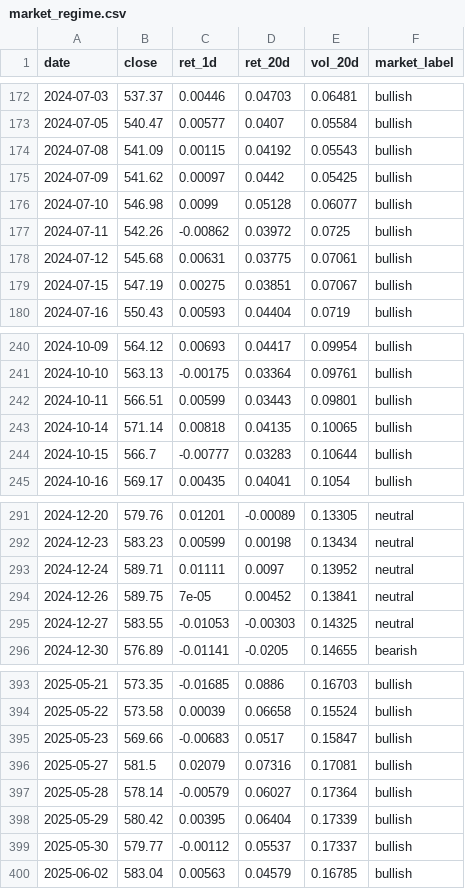
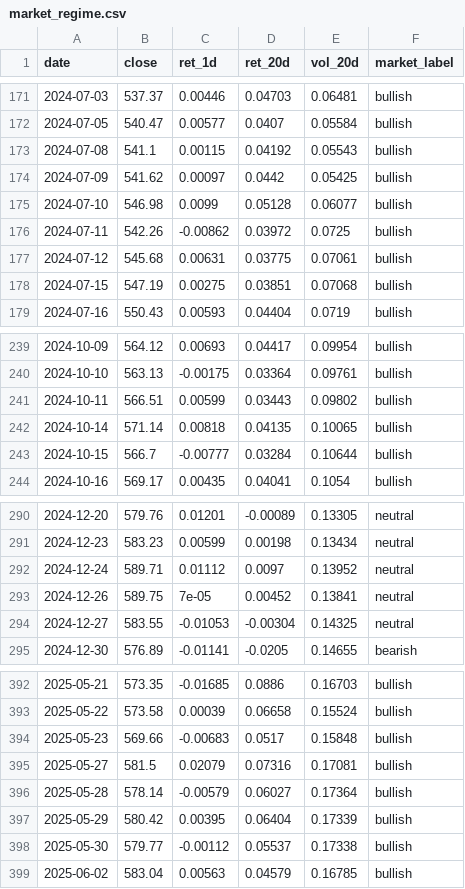
Before and after one commit to batyrkhan9/market-regime-agent, a CSV file: data/market_regime.csv, drawn as a sheet; only a part is shown, gaps mark what is left out; the diff covers the shown part only.

```diff
--- a/data/market_regime.csv
+++ b/data/market_regime.csv
@@ -173,3 +172,3 @@ date,close,ret_1d,ret_20d,vol_20d,market_label
 2024-07-05,540.47,0.00577,0.0407,0.05584,bullish
-2024-07-08,541.09,0.00115,0.04192,0.05543,bullish
+2024-07-08,541.1,0.00115,0.04192,0.05543,bullish
 2024-07-09,541.62,0.00097,0.0442,0.05425,bullish
@@ -178,3 +177,3 @@ date,close,ret_1d,ret_20d,vol_20d,market_label
 2024-07-12,545.68,0.00631,0.03775,0.07061,bullish
-2024-07-15,547.19,0.00275,0.03851,0.07067,bullish
+2024-07-15,547.19,0.00275,0.03851,0.07068,bullish
 2024-07-16,550.43,0.00593,0.04404,0.0719,bullish
@@ -241,5 +240,5 @@ date,close,ret_1d,ret_20d,vol_20d,market_label
 2024-10-10,563.13,-0.00175,0.03364,0.09761,bullish
-2024-10-11,566.51,0.00599,0.03443,0.09801,bullish
+2024-10-11,566.51,0.00599,0.03443,0.09802,bullish
 2024-10-14,571.14,0.00818,0.04135,0.10065,bullish
-2024-10-15,566.7,-0.00777,0.03283,0.10644,bullish
+2024-10-15,566.7,-0.00777,0.03284,0.10644,bullish
 2024-10-16,569.17,0.00435,0.04041,0.1054,bullish
@@ -292,5 +291,5 @@ date,close,ret_1d,ret_20d,vol_20d,market_label
 2024-12-23,583.23,0.00599,0.00198,0.13434,neutral
-2024-12-24,589.71,0.01111,0.0097,0.13952,neutral
+2024-12-24,589.71,0.01112,0.0097,0.13952,neutral
 2024-12-26,589.75,7e-05,0.00452,0.13841,neutral
-2024-12-27,583.55,-0.01053,-0.00303,0.14325,neutral
+2024-12-27,583.55,-0.01053,-0.00304,0.14325,neutral
 2024-12-30,576.89,-0.01141,-0.0205,0.14655,bearish
@@ -394,3 +393,3 @@ date,close,ret_1d,ret_20d,vol_20d,market_label
 2025-05-22,573.58,0.00039,0.06658,0.15524,bullish
-2025-05-23,569.66,-0.00683,0.0517,0.15847,bullish
+2025-05-23,569.66,-0.00683,0.0517,0.15848,bullish
 2025-05-27,581.5,0.02079,0.07316,0.17081,bullish
@@ -398,3 +397,3 @@ date,close,ret_1d,ret_20d,vol_20d,market_label
 2025-05-29,580.42,0.00395,0.06404,0.17339,bullish
-2025-05-30,579.77,-0.00112,0.05537,0.17337,bullish
+2025-05-30,579.77,-0.00112,0.05537,0.17338,bullish
 2025-06-02,583.04,0.00563,0.04579,0.16785,bullish
```
Also changed, not shown: 1 added row, 1 removed row and 40 edited cells elsewhere in this file, data/signals.csv, 1 other file.
